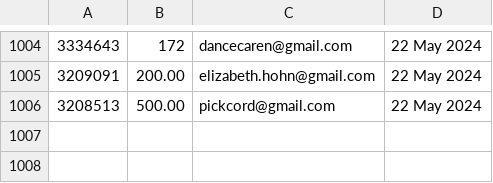
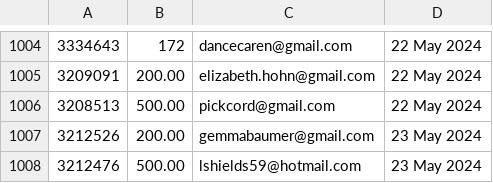
Before and after one commit to required777/TD-Testing-ffcsa_scripts, a CSV file: localline/data/order_data_PRODUCTION_success.csv, drawn as a sheet; only a part is shown, gaps mark what is left out; the diff names each change by its address in the sheet, - before the commit and + after, or states it on an @@ line.

Commit message:
Update data files

```diff
--- a/localline/data/order_data_PRODUCTION_success.csv
+++ b/localline/data/order_data_PRODUCTION_success.csv
+row 1007: 3212526 | 200.00 | gemmabaumer@gmail.com | 23 May 2024
+row 1008: 3212476 | 500.00 | lshields59@hotmail.com | 23 May 2024
```
